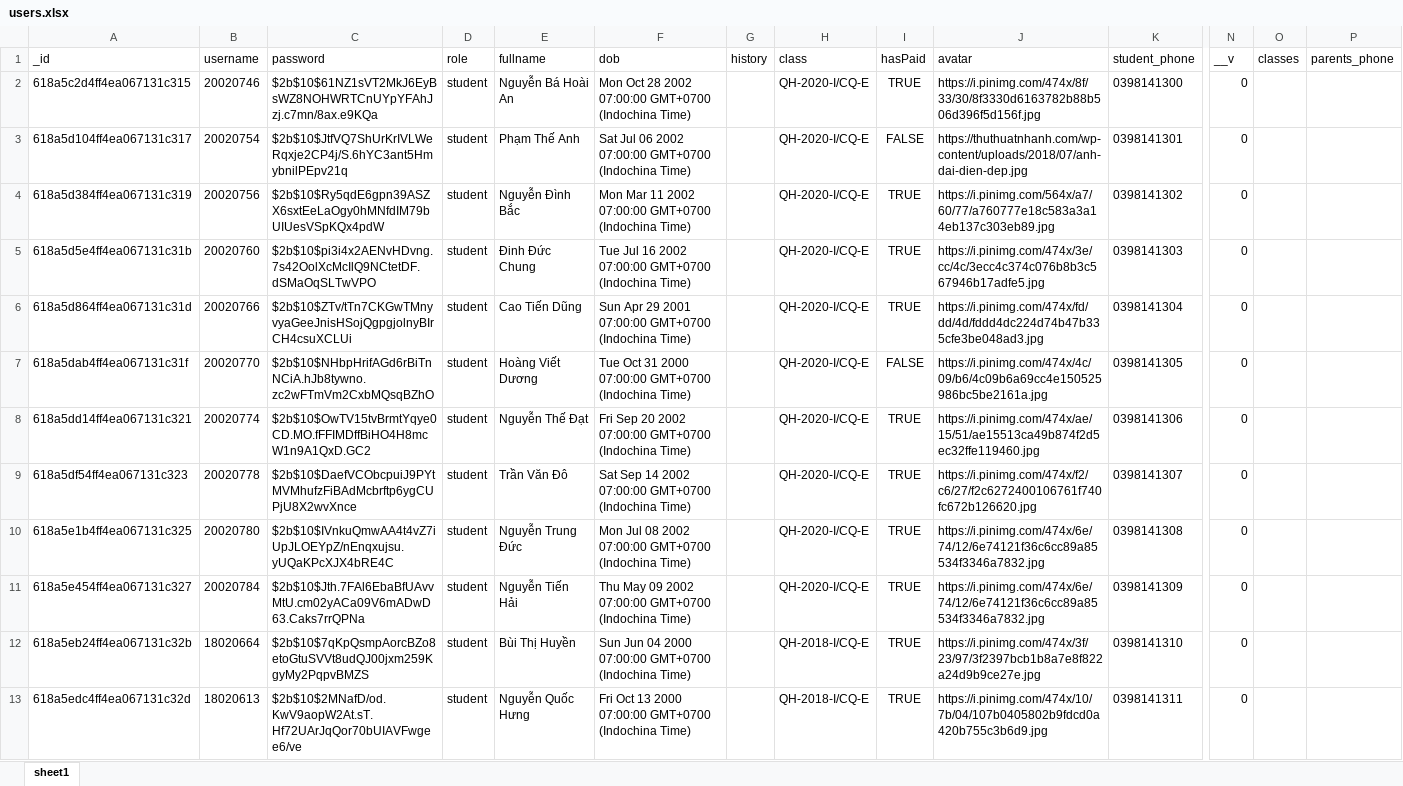
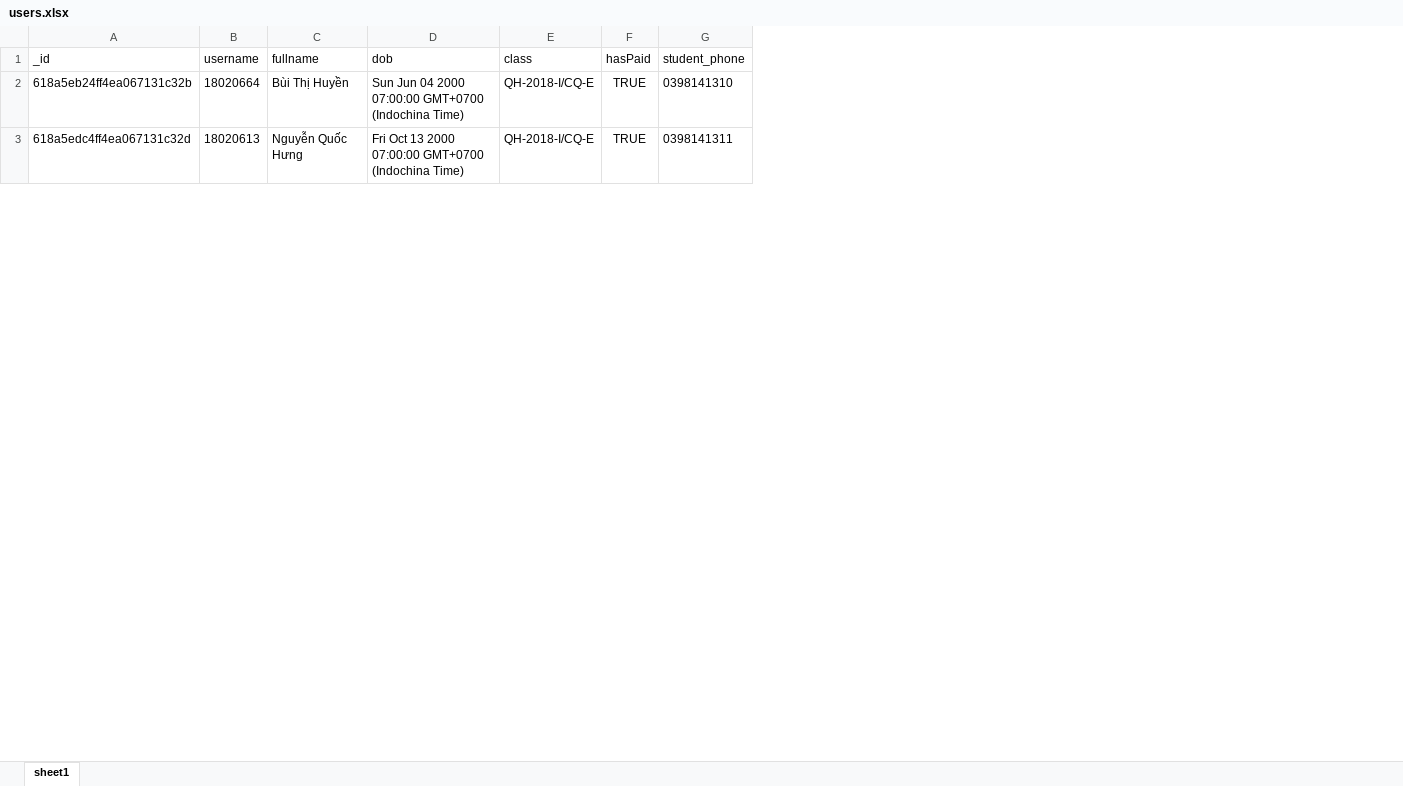
Before and after one commit to nooeen/ump-fe, an Excel workbook: public/users.xlsx, sheet sheet1, drawn as a sheet; only a part is shown, gaps mark what is left out; values as stored, in another font and other column widths than the file's, no borders; rows hold the shown columns only; the diff covers the shown part only; the diff names each change by its address in the sheet, - before the commit and + after, or states it on an @@ line.

```diff
--- a/public/users.xlsx (sheet sheet1)
+++ b/public/users.xlsx (sheet sheet1)
-column C (password), rows 12-13: $2b$10$7qKpQsmpAorcBZo8etoGtuSVVt8udQJ00jxm259KgyMy2PqpvBMZS | $2b$10$2MNafD/od.KwV9aopW2At.sT.Hf72UArJqQor70bUIAVFwgee6/ve
-column D (role), rows 12-13: student | student
-column G (history), empty
-column J (avatar), rows 12-13: https://i.pinimg.com/474x/3f/23/97/3f2397bcb1b8a7e8f822a24d9b9ce27e.jpg | https://i.pinimg.com/474x/10/7b/04/107b0405802b9fdcd0a420b755c3b6d9.jpg
-column N (__v), rows 12-13: 0 | 0
-column O (classes), empty
-column P (parents_phone), empty
-row 2: 618a5c2d4ff4ea067131c315 | 20020746 | $2b$10$61NZ1sVT2MkJ6EyBsWZ8NOHWRTCnUYpYFAhJzj.c7mn/8ax.e9KQa | student | Nguyễn Bá Hoài An | Mon Oct 28 2002 07:00:00 GMT+0700 (Indochina Time) |  | QH-2020-I/CQ-E | TRUE | https://i.pinimg.com/474x/8f/33/30/8f3330d6163782b88b506d396f5d156f.jpg | 0398141300 | 0
-row 3: 618a5d104ff4ea067131c317 | 20020754 | $2b$10$JtfVQ7ShUrKrIVLWeRqxje2CP4j/S.6hYC3ant5HmybnilPEpv21q | student | Phạm Thế Anh | Sat Jul 06 2002 07:00:00 GMT+0700 (Indochina Time) |  | QH-2020-I/CQ-E | FALSE | https://thuthuatnhanh.com/wp-content/uploads/2018/07/anh-dai-dien-dep.jpg | 0398141301 | 0
-row 4: 618a5d384ff4ea067131c319 | 20020756 | $2b$10$Ry5qdE6gpn39ASZX6sxtEeLaOgy0hMNfdIM79bUIUesVSpKQx4pdW | student | Nguyễn Đình Bắc | Mon Mar 11 2002 07:00:00 GMT+0700 (Indochina Time) |  | QH-2020-I/CQ-E | TRUE | https://i.pinimg.com/564x/a7/60/77/a760777e18c583a3a14eb137c303eb89.jpg | 0398141302 | 0
-row 5: 618a5d5e4ff4ea067131c31b | 20020760 | $2b$10$pi3i4x2AENvHDvng.7s42OolXcMcIlQ9NCtetDF.dSMaOqSLTwVPO | student | Đinh Đức Chung | Tue Jul 16 2002 07:00:00 GMT+0700 (Indochina Time) |  | QH-2020-I/CQ-E | TRUE | https://i.pinimg.com/474x/3e/cc/4c/3ecc4c374c076b8b3c567946b17adfe5.jpg | 0398141303 | 0
-row 6: 618a5d864ff4ea067131c31d | 20020766 | $2b$10$ZTv/tTn7CKGwTMnyvyaGeeJnisHSojQgpgjolnyBIrCH4csuXCLUi | student | Cao Tiến Dũng | Sun Apr 29 2001 07:00:00 GMT+0700 (Indochina Time) |  | QH-2020-I/CQ-E | TRUE | https://i.pinimg.com/474x/fd/dd/4d/fddd4dc224d74b47b335cfe3be048ad3.jpg | 0398141304 | 0
-row 7: 618a5dab4ff4ea067131c31f | 20020770 | $2b$10$NHbpHrifAGd6rBiTnNCiA.hJb8tywno.zc2wFTmVm2CxbMQsqBZhO | student | Hoàng Viết Dương | Tue Oct 31 2000 07:00:00 GMT+0700 (Indochina Time) |  | QH-2020-I/CQ-E | FALSE | https://i.pinimg.com/474x/4c/09/b6/4c09b6a69cc4e150525986bc5be2161a.jpg | 0398141305 | 0
-row 8: 618a5dd14ff4ea067131c321 | 20020774 | $2b$10$OwTV15tvBrmtYqye0CD.MO.fFFIMDffBiHO4H8mcW1n9A1QxD.GC2 | student | Nguyễn Thế Đạt | Fri Sep 20 2002 07:00:00 GMT+0700 (Indochina Time) |  | QH-2020-I/CQ-E | TRUE | https://i.pinimg.com/474x/ae/15/51/ae15513ca49b874f2d5ec32ffe119460.jpg | 0398141306 | 0
-row 9: 618a5df54ff4ea067131c323 | 20020778 | $2b$10$DaefVCObcpuiJ9PYtMVMhufzFiBAdMcbrftp6ygCUPjU8X2wvXnce | student | Trần Văn Đô | Sat Sep 14 2002 07:00:00 GMT+0700 (Indochina Time) |  | QH-2020-I/CQ-E | TRUE | https://i.pinimg.com/474x/f2/c6/27/f2c6272400106761f740fc672b126620.jpg | 0398141307 | 0
-row 10: 618a5e1b4ff4ea067131c325 | 20020780 | $2b$10$IVnkuQmwAA4t4vZ7iUpJLOEYpZ/nEnqxujsu.yUQaKPcXJX4bRE4C | student | Nguyễn Trung Đức | Mon Jul 08 2002 07:00:00 GMT+0700 (Indochina Time) |  | QH-2020-I/CQ-E | TRUE | https://i.pinimg.com/474x/6e/74/12/6e74121f36c6cc89a85534f3346a7832.jpg | 0398141308 | 0
-row 11: 618a5e454ff4ea067131c327 | 20020784 | $2b$10$Jth.7FAl6EbaBfUAvvMtU.cm02yACa09V6mADwD63.Caks7rrQPNa | student | Nguyễn Tiến Hải | Thu May 09 2002 07:00:00 GMT+0700 (Indochina Time) |  | QH-2020-I/CQ-E | TRUE | https://i.pinimg.com/474x/6e/74/12/6e74121f36c6cc89a85534f3346a7832.jpg | 0398141309 | 0
```
Also changed, not shown: 34 removed rows elsewhere in this sheet, 3 other files.
